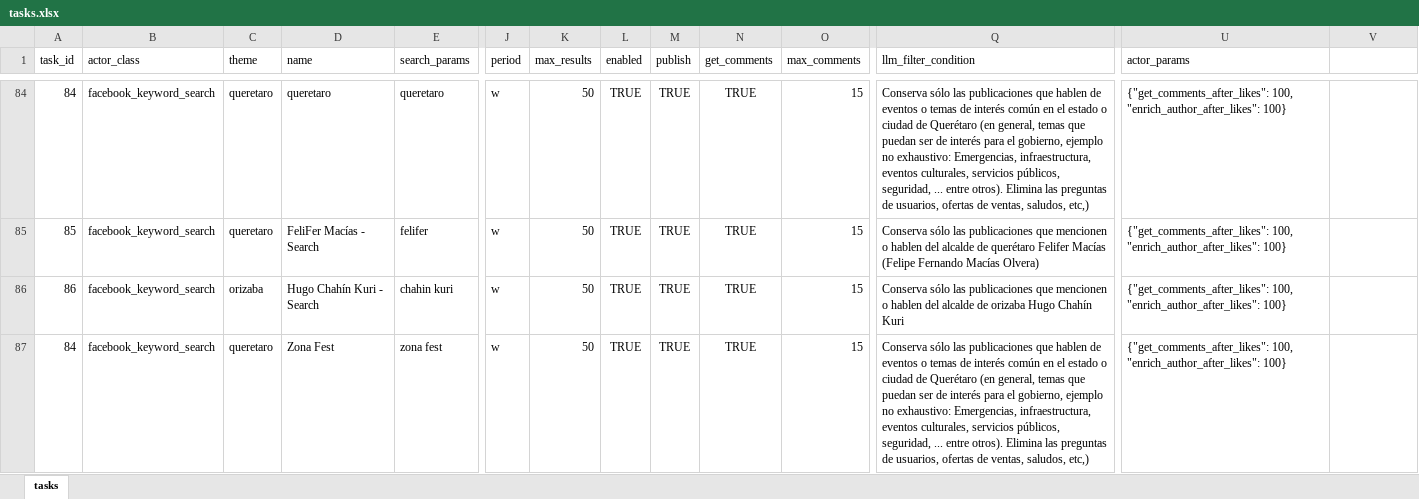
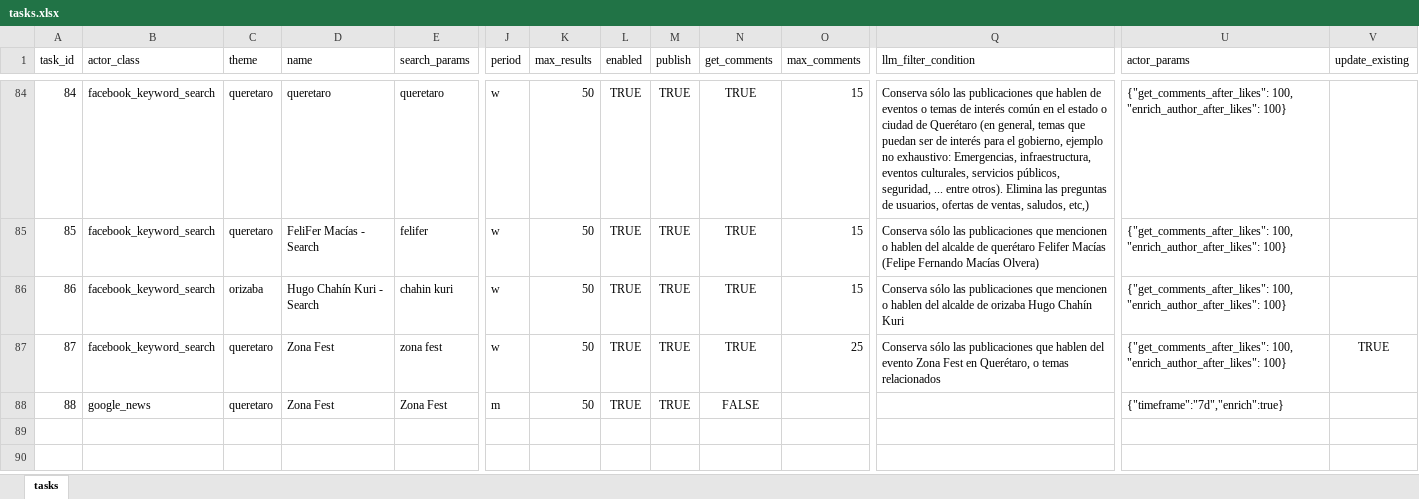
Before and after one commit to deepriver-ai/apify_client, an Excel workbook: tasks.xlsx, sheet tasks, drawn as a sheet; only a part is shown, gaps mark what is left out; values as stored, in another font and other column widths than the file's, no borders; rows hold the shown columns only; the diff names each change by its address in the sheet, - before the commit and + after, or states it on an @@ line.

Commit message:
add update_existing param, log filtered documents

```diff
--- a/tasks.xlsx (sheet tasks)
+++ b/tasks.xlsx (sheet tasks)
-V1: (empty)
+V1: update_existing
@@ column A (task_id) renumbered in row 87 @@
-O87 (max_comments): 15
+O87 (max_comments): 25
-Q87 (llm_filter_condition): …que hablen de eventos o temas de interés común en el estado o ciudad de Querétaro (en general, temas que puedan ser de interés para el gobierno, ejemplo no exhaustivo: Emergencias, infraestructura, eventos culturales, servicios públicos, seguridad, ... entre otros). Elimina las preguntas de usuarios, ofertas de ventas, saludos, etc,)
+Q87 (llm_filter_condition): …que hablen del evento Zona Fest en Querétaro, o temas relacionados
-V87 (update_existing): (empty)
+V87 (update_existing): TRUE
+row 88: 88 | google_news | queretaro | Zona Fest | Zona Fest | m | 50 | TRUE | TRUE | FALSE |  |  | {"timeframe":"7d","enrich":true}
```
Also changed, not shown: 7 other files.
